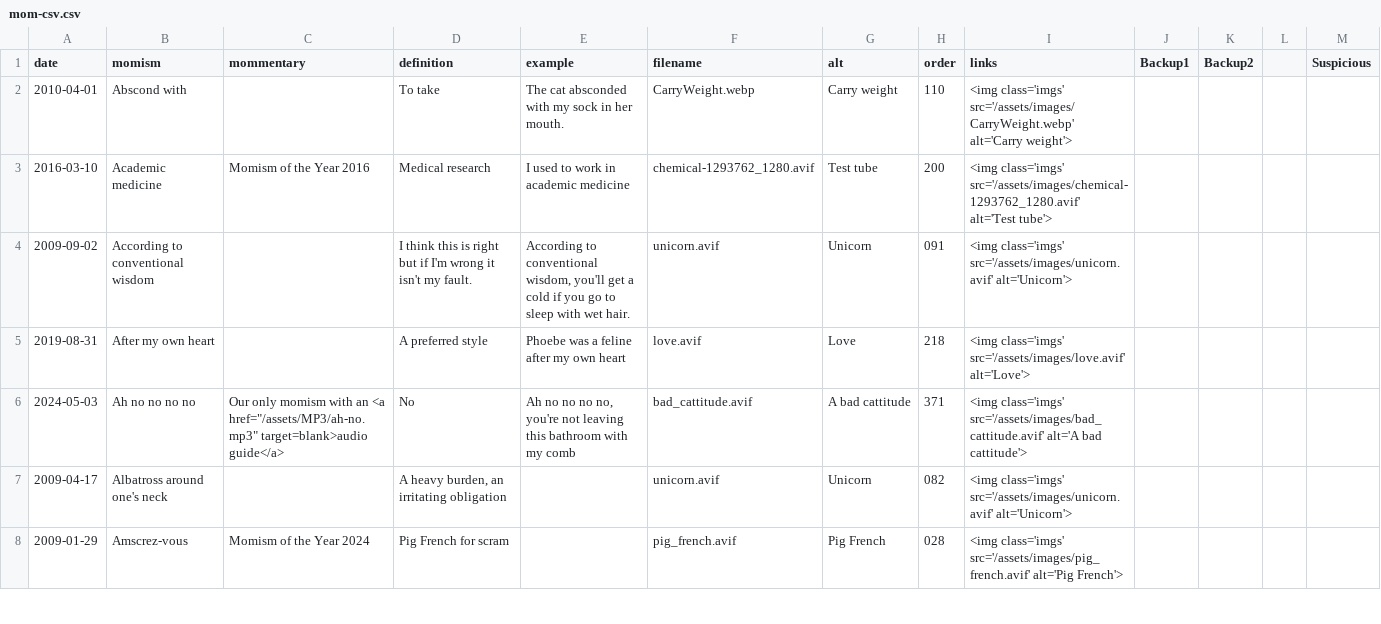
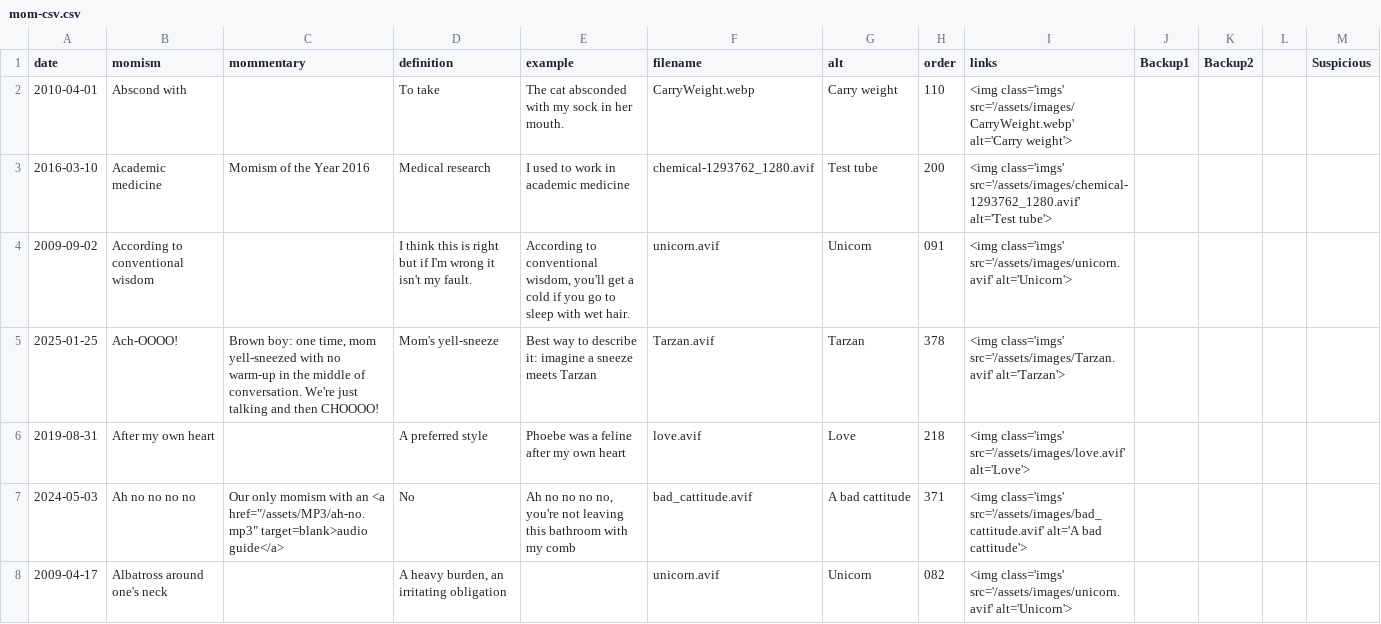
Before and after one commit to summerhays/new_momisms, a CSV file: _data/mom-csv.csv, drawn as a sheet; only a part is shown; the shorter side is filled out with more unchanged rows.

```diff
--- a/_data/mom-csv.csv
+++ b/_data/mom-csv.csv
@@ -4,2 +4,3 @@ date,momism,mommentary,definition,example,filename,alt,order,links,Backup1,Backu
 2009-09-02,According to conventional wisdom,,I think this is right but if I'm wrong it isn't my fault.,"According to conventional wisdom, you'll get a cold if you go to sleep with wet hair.",unicorn.avif,Unicorn,091,<img class='imgs' src='/assets/images/unicorn.avif' alt='Unicorn'>,,,,
+2025-01-25,Ach-OOOO!,"Brown boy: one time, mom yell-sneezed with no warm-up in the middle of conversation. We're just talking and then CHOOOO!",Mom's yell-sneeze,Best way to describe it: imagine a sneeze meets Tarzan,Tarzan.avif,Tarzan,378,<img class='imgs' src='/assets/images/Tarzan.avif' alt='Tarzan'>,,,,
 2019-08-31,After my own heart,,A preferred style,Phoebe was a feline after my own heart,love.avif,Love,218,<img class='imgs' src='/assets/images/love.avif' alt='Love'>,,,,
```
Also changed, not shown: 8 other files.
